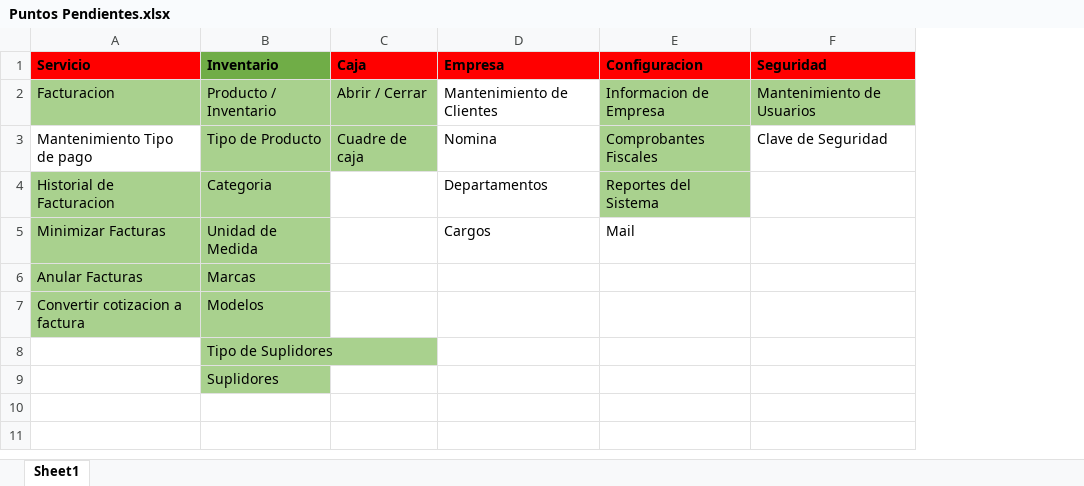
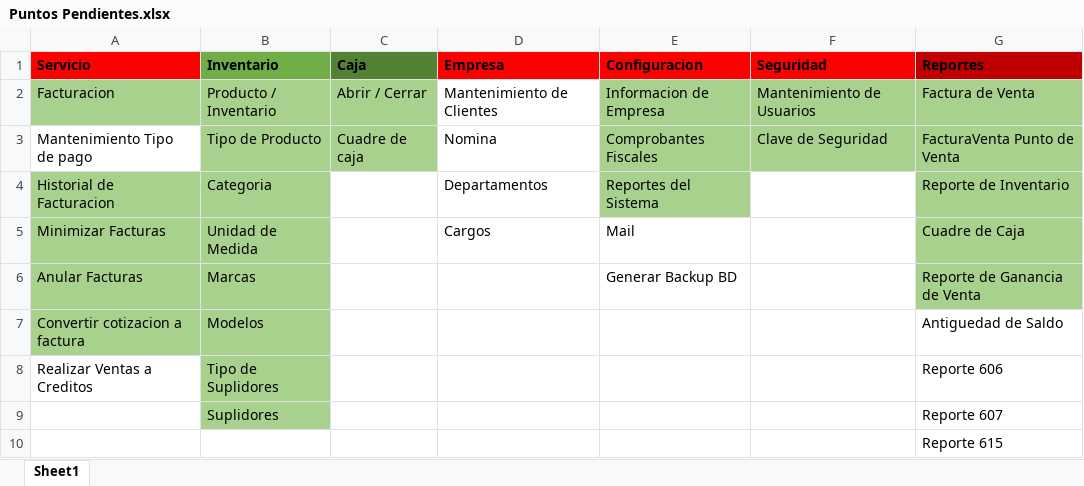
Before and after one commit to Jdiaz0624/DSMarket.Solucion, an Excel workbook: Puntos Pendientes.xlsx, sheet Sheet1, drawn as a sheet; values as stored, in another font and other column widths than the file's, no borders; the diff names each change by its address in the sheet, - before the commit and + after, or states it on an @@ line.

```diff
--- a/Puntos Pendientes.xlsx (sheet Sheet1)
+++ b/Puntos Pendientes.xlsx (sheet Sheet1)
+column G (Reportes), rows 2-9: Factura de Venta | FacturaVenta Punto de Venta | Reporte de Inventario | Cuadre de Caja | Reporte de Ganancia de Venta | Antiguedad de Saldo | Reporte 606 | Reporte 607
-C1 fill: #FF0000
+C1 fill: #548235
-F3 fill: none
+F3 fill: #A9D18E
-E6 (Configuracion): (empty)
+E6 (Configuracion): Generar Backup BD
-A8 (Servicio): (empty)
+A8 (Servicio): Realizar Ventas a Creditos
+row 10:  |  |  |  |  |  | Reporte 615
```
Also changed, not shown: 4 other files.
